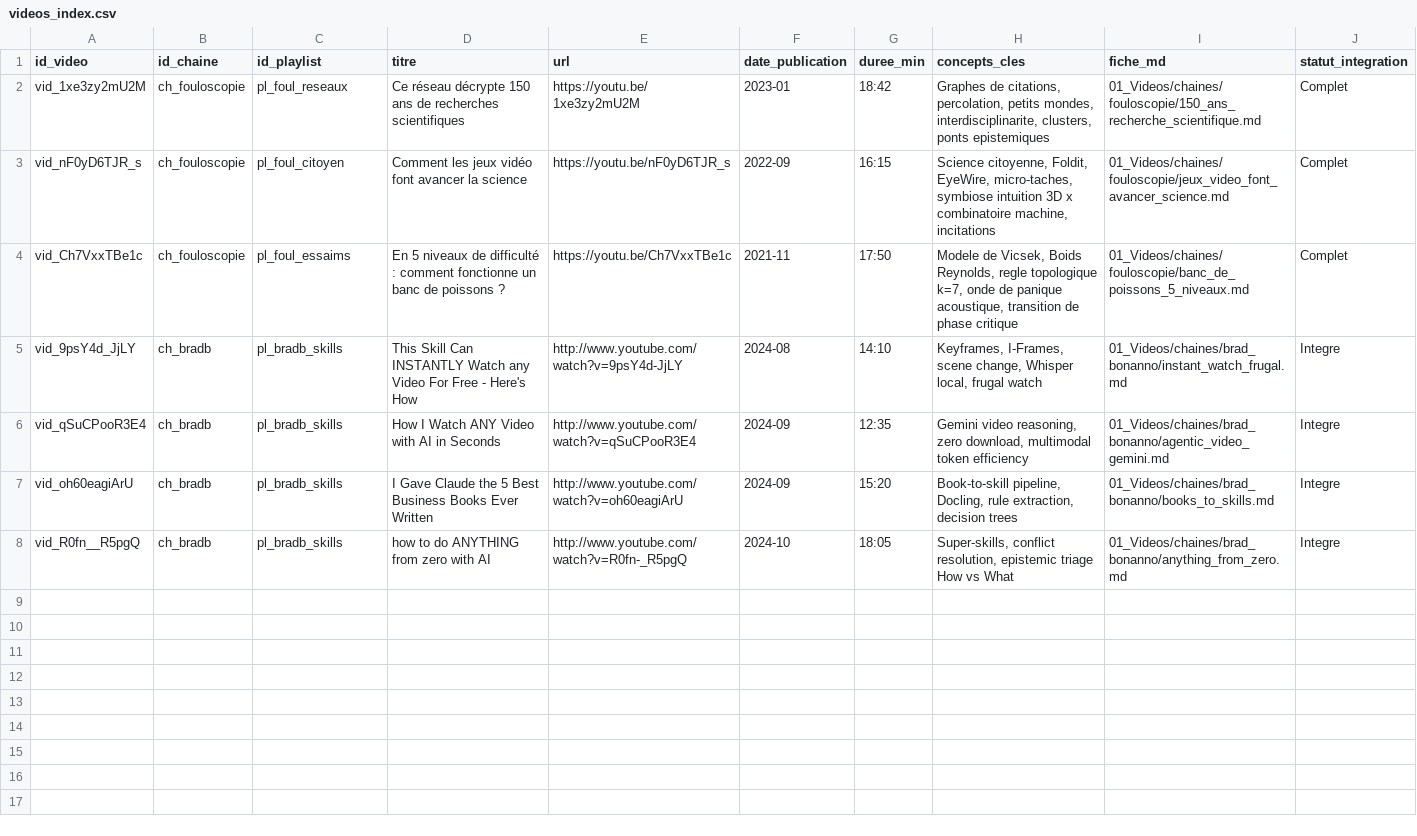
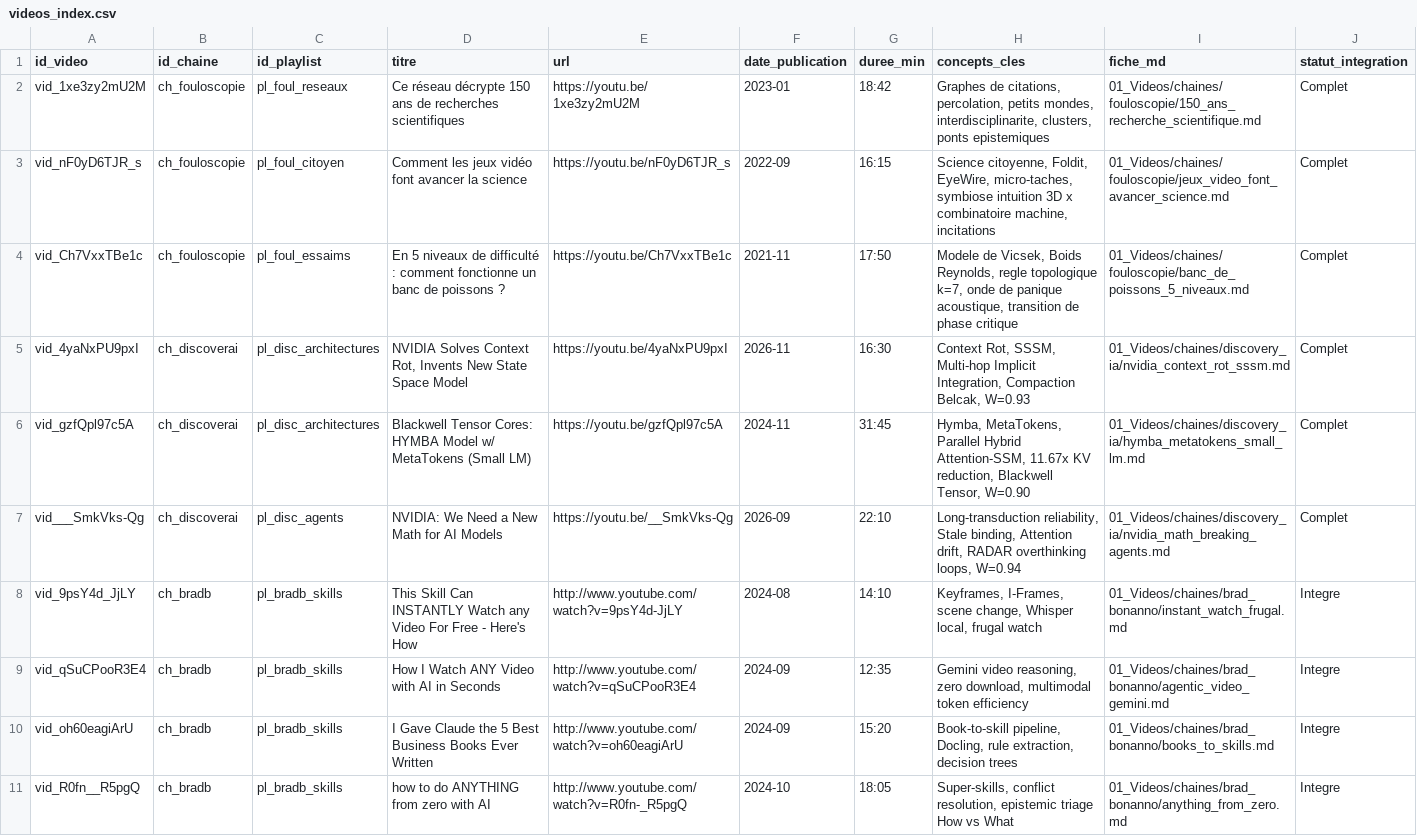
Before and after one commit to Amdkn/Aspace_OS_V5, a CSV file: 04_MetaScience_CooperativeIntelligence/01_Videos/registres/videos_index.csv, drawn as a sheet.

```diff
--- a/04_MetaScience_CooperativeIntelligence/01_Videos/registres/videos_index.csv
+++ b/04_MetaScience_CooperativeIntelligence/01_Videos/registres/videos_index.csv
@@ -4,2 +4,5 @@ vid_nF0yD6TJR_s,ch_fouloscopie,pl_foul_citoyen,"Comment les jeux vidéo font ava
 vid_Ch7VxxTBe1c,ch_fouloscopie,pl_foul_essaims,"En 5 niveaux de difficulté : comment fonctionne un banc de poissons ?","https://youtu.be/Ch7VxxTBe1c","2021-11","17:50","Modele de Vicsek, Boids Reynolds, regle topologique k=7, onde de panique acoustique, transition de phase critique","01_Videos/chaines/fouloscopie/banc_de_poissons_5_niveaux.md","Complet"
+vid_4yaNxPU9pxI,ch_discoverai,pl_disc_architectures,"NVIDIA Solves Context Rot, Invents New State Space Model","https://youtu.be/4yaNxPU9pxI","2026-11","16:30","Context Rot, SSSM, Multi-hop Implicit Integration, Compaction Belcak, W=0.93","01_Videos/chaines/discovery_ia/nvidia_context_rot_sssm.md","Complet"
+vid_gzfQpl97c5A,ch_discoverai,pl_disc_architectures,"Blackwell Tensor Cores: HYMBA Model w/ MetaTokens (Small LM)","https://youtu.be/gzfQpl97c5A","2024-11","31:45","Hymba, MetaTokens, Parallel Hybrid Attention-SSM, 11.67x KV reduction, Blackwell Tensor, W=0.90","01_Videos/chaines/discovery_ia/hymba_metatokens_small_lm.md","Complet"
+vid___SmkVks-Qg,ch_discoverai,pl_disc_agents,"NVIDIA: We Need a New Math for AI Models","https://youtu.be/__SmkVks-Qg","2026-09","22:10","Long-transduction reliability, Stale binding, Attention drift, RADAR overthinking loops, W=0.94","01_Videos/chaines/discovery_ia/nvidia_math_breaking_agents.md","Complet"
 vid_9psY4d_JjLY,ch_bradb,pl_bradb_skills,"This Skill Can INSTANTLY Watch any Video For Free - Here's How","http://www.youtube.com/watch?v=9psY4d-JjLY","2024-08","14:10","Keyframes, I-Frames, scene change, Whisper local, frugal watch","01_Videos/chaines/brad_bonanno/instant_watch_frugal.md","Integre"
```
Also changed, not shown: 04_MetaScience_CooperativeIntelligence/01_Videos/registres/chaines_youtube.csv, 04_MetaScience_CooperativeIntelligence/01_Videos/registres/playlists.csv, 13 other files.
